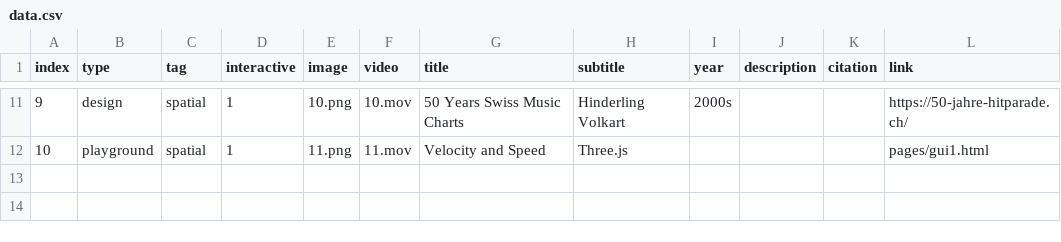
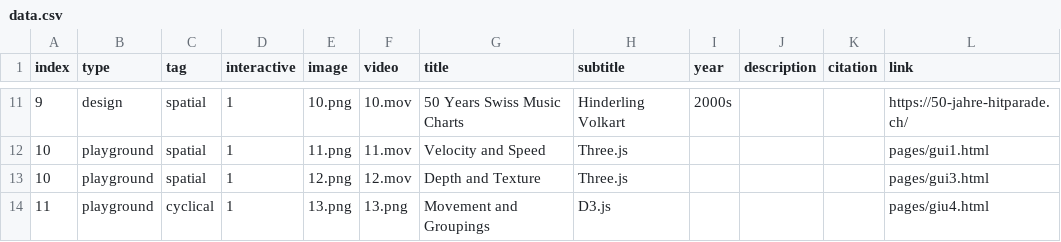
Before and after one commit to 3milychu/temporality, a CSV file: data/data.csv, drawn as a sheet; only a part is shown, gaps mark what is left out.

```diff
--- a/data/data.csv
+++ b/data/data.csv
@@ -12 +12,3 @@
 10,playground,spatial,1,11.png,11.mov,Velocity and Speed,Three.js,,,,pages/gui1.html
+10,playground,spatial,1,12.png,12.mov,Depth and Texture,Three.js,,,,pages/gui3.html
+11,playground,cyclical,1,13.png,13.png,Movement and Groupings,D3.js,,,,pages/giu4.html
```
Also changed, not shown: 4 other files.
